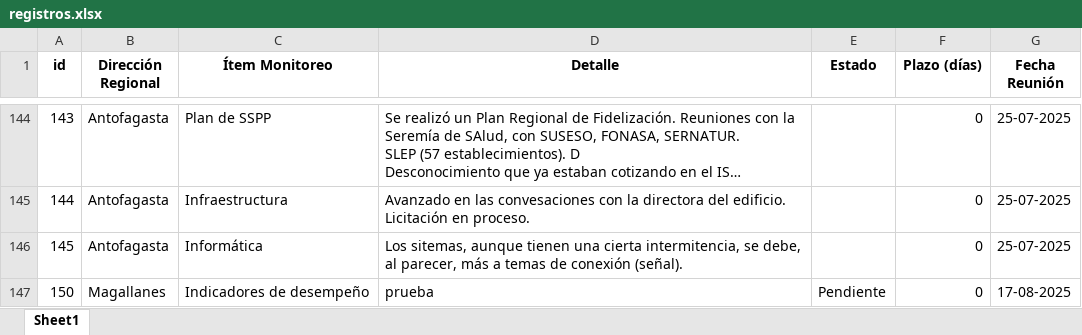
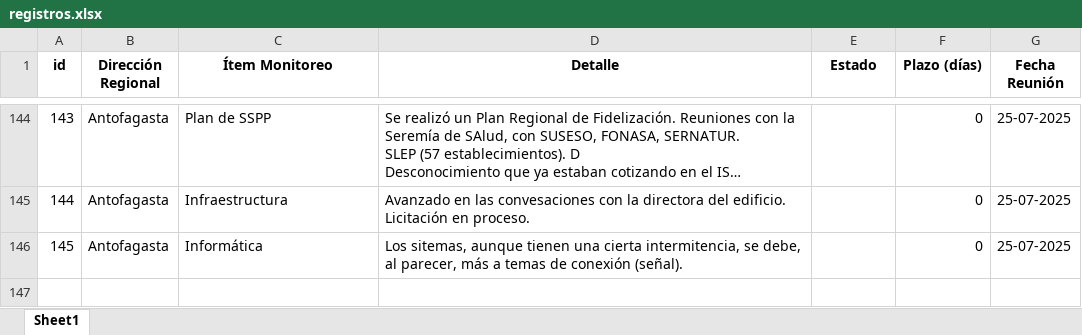
Before and after one commit to pabloclaissac/Cuaderno_reuniones_regionales, an Excel workbook: registros.xlsx, sheet Sheet1, drawn as a sheet; only a part is shown, gaps mark what is left out; long unchanged cells end in …; values as stored, in another font and other column widths than the file's, no borders; the diff names each change by its address in the sheet, - before the commit and + after, or states it on an @@ line.

```diff
--- a/registros.xlsx (sheet Sheet1)
+++ b/registros.xlsx (sheet Sheet1)
-row 147: 150 | Magallanes | Indicadores de desempeño | prueba | Pendiente | 0 | 17-08-2025
```
Also changed, not shown: 2 other files.
